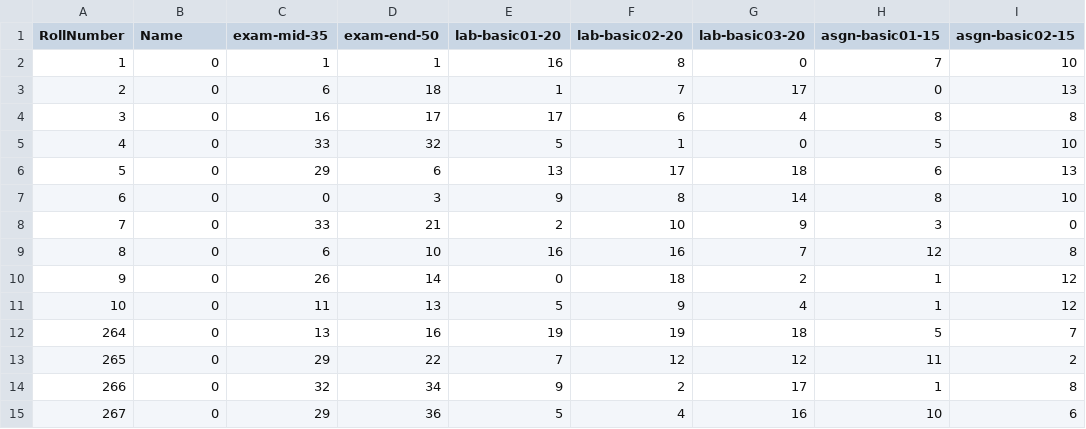
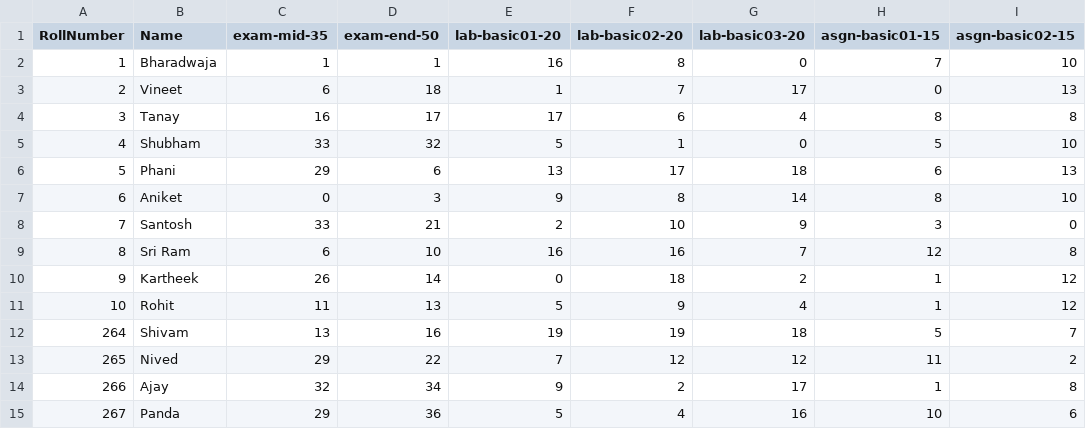
Before and after one commit to Vineet-Sharma29/Ayudar-Class-Performance-Analyzer, a CSV file: dashboard/test4.csv, drawn as a sheet; only a part is shown; the diff names each change by its address in the sheet, - before the commit and + after, or states it on an @@ line.

```diff
--- a/dashboard/test4.csv
+++ b/dashboard/test4.csv
-B2 (Name): 0
+B2 (Name): Bharadwaja
-B3 (Name): 0
+B3 (Name): Vineet
-B4 (Name): 0
+B4 (Name): Tanay
-B5 (Name): 0
+B5 (Name): Shubham
-B6 (Name): 0
+B6 (Name): Phani
-B7 (Name): 0
+B7 (Name): Aniket
-B8 (Name): 0
+B8 (Name): Santosh
-B9 (Name): 0
+B9 (Name): Sri Ram
-B10 (Name): 0
+B10 (Name): Kartheek
-B11 (Name): 0
+B11 (Name): Rohit
-B12 (Name): 0
+B12 (Name): Shivam
-B13 (Name): 0
+B13 (Name): Nived
-B14 (Name): 0
+B14 (Name): Ajay
-B15 (Name): 0
+B15 (Name): Panda
```
Also changed, not shown: 12 other files.
